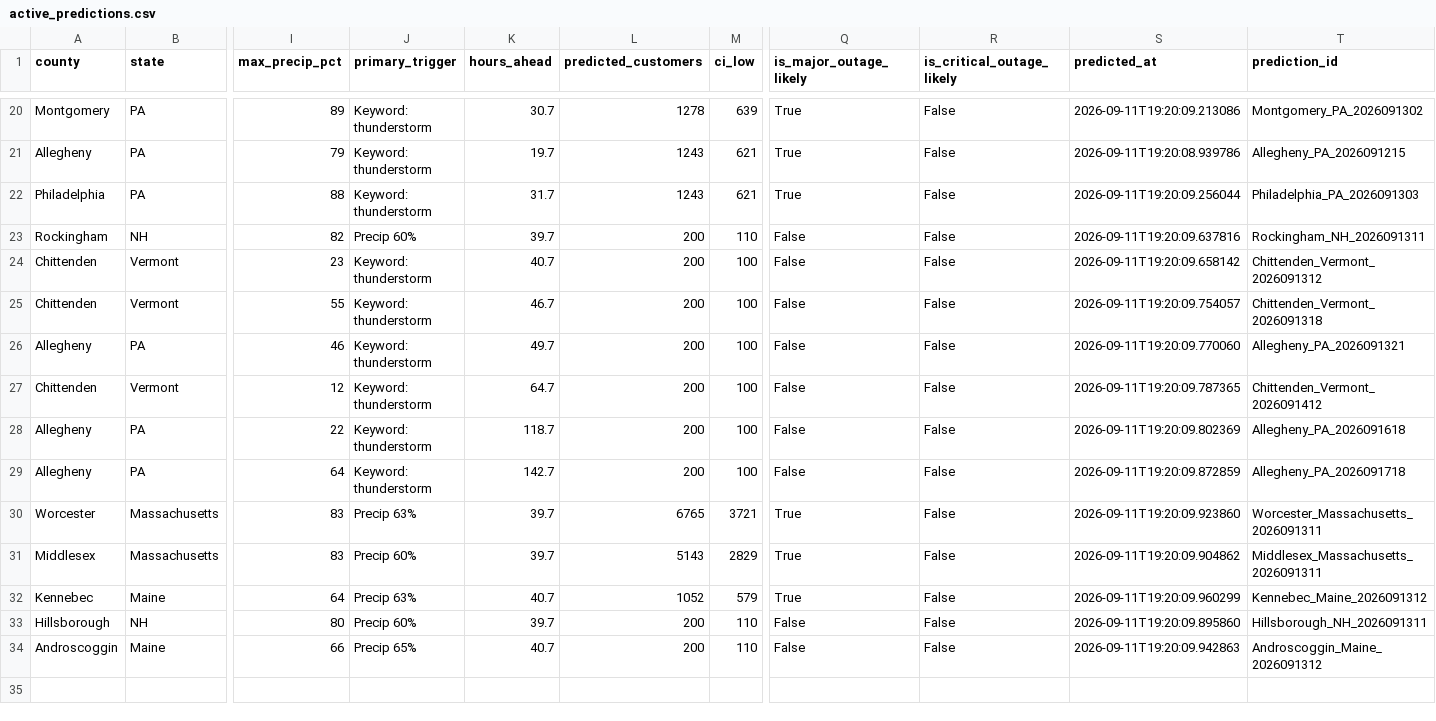
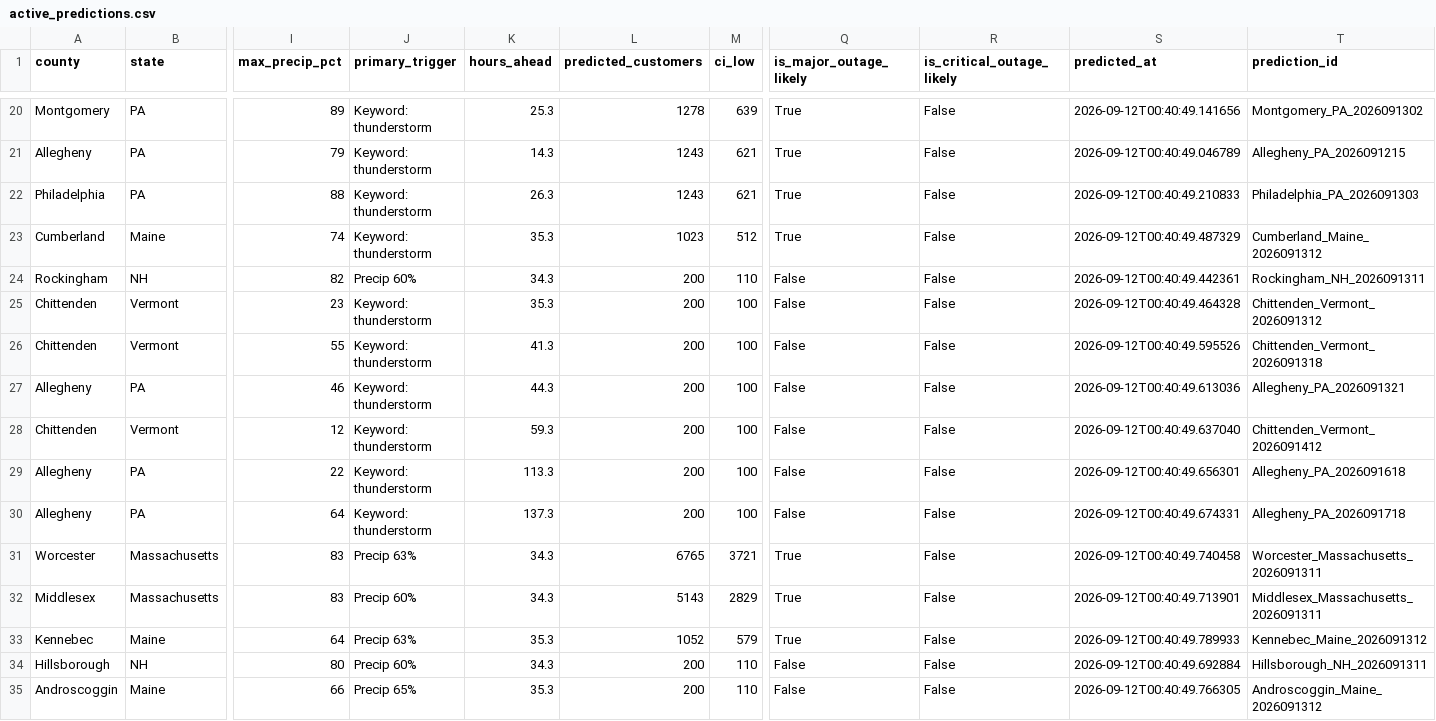
Before and after one commit to Jay9074/gridwatch, a CSV file: data/stormwatch/predictions/active_predictions.csv, drawn as a sheet; only a part is shown, gaps mark what is left out; addresses are those after the commit; rows hold the shown columns only; the diff covers the shown part only; the diff names each change by its address in the sheet, - before the commit and + after, or states it on an @@ line.

```diff
--- a/data/stormwatch/predictions/active_predictions.csv
+++ b/data/stormwatch/predictions/active_predictions.csv
-K20 (hours_ahead): 30.7
+K20 (hours_ahead): 25.3
-S20 (predicted_at): 2026-09-11T19:20:09.213086
+S20 (predicted_at): 2026-09-12T00:40:49.141656
-K21 (hours_ahead): 19.7
+K21 (hours_ahead): 14.3
-S21 (predicted_at): 2026-09-11T19:20:08.939786
+S21 (predicted_at): 2026-09-12T00:40:49.046789
-K22 (hours_ahead): 31.7
+K22 (hours_ahead): 26.3
-S22 (predicted_at): 2026-09-11T19:20:09.256044
+S22 (predicted_at): 2026-09-12T00:40:49.210833
+row 23: Cumberland | Maine | 74 | Keyword: thunderstorm | 35.3 | 1023 | 512 | True | False | 2026-09-12T00:40:49.487329 | Cumberland_Maine_2026091312
-K24 (hours_ahead): 39.7
+K24 (hours_ahead): 34.3
-S24 (predicted_at): 2026-09-11T19:20:09.637816
+S24 (predicted_at): 2026-09-12T00:40:49.442361
-K25 (hours_ahead): 40.7
+K25 (hours_ahead): 35.3
-S25 (predicted_at): 2026-09-11T19:20:09.658142
+S25 (predicted_at): 2026-09-12T00:40:49.464328
-K26 (hours_ahead): 46.7
+K26 (hours_ahead): 41.3
-S26 (predicted_at): 2026-09-11T19:20:09.754057
+S26 (predicted_at): 2026-09-12T00:40:49.595526
-K27 (hours_ahead): 49.7
+K27 (hours_ahead): 44.3
-S27 (predicted_at): 2026-09-11T19:20:09.770060
+S27 (predicted_at): 2026-09-12T00:40:49.613036
-K28 (hours_ahead): 64.7
+K28 (hours_ahead): 59.3
-S28 (predicted_at): 2026-09-11T19:20:09.787365
+S28 (predicted_at): 2026-09-12T00:40:49.637040
-K29 (hours_ahead): 118.7
+K29 (hours_ahead): 113.3
-S29 (predicted_at): 2026-09-11T19:20:09.802369
+S29 (predicted_at): 2026-09-12T00:40:49.656301
-K30 (hours_ahead): 142.7
+K30 (hours_ahead): 137.3
-S30 (predicted_at): 2026-09-11T19:20:09.872859
+S30 (predicted_at): 2026-09-12T00:40:49.674331
-K31:K32 (hours_ahead): 39.7
+K31:K32 (hours_ahead): 34.3
-S31 (predicted_at): 2026-09-11T19:20:09.923860
+S31 (predicted_at): 2026-09-12T00:40:49.740458
-S32 (predicted_at): 2026-09-11T19:20:09.904862
+S32 (predicted_at): 2026-09-12T00:40:49.713901
-K33 (hours_ahead): 40.7
+K33 (hours_ahead): 35.3
-S33 (predicted_at): 2026-09-11T19:20:09.960299
+S33 (predicted_at): 2026-09-12T00:40:49.789933
-K34 (hours_ahead): 39.7
+K34 (hours_ahead): 34.3
-S34 (predicted_at): 2026-09-11T19:20:09.895860
+S34 (predicted_at): 2026-09-12T00:40:49.692884
-K35 (hours_ahead): 40.7
+K35 (hours_ahead): 35.3
-S35 (predicted_at): 2026-09-11T19:20:09.942863
+S35 (predicted_at): 2026-09-12T00:40:49.766305
```
Also changed, not shown: 36 edited cells elsewhere in this file, data/stormwatch/predictions/prediction_log.csv, data/stormwatch/storms/active_storms.csv, 2 other files.
